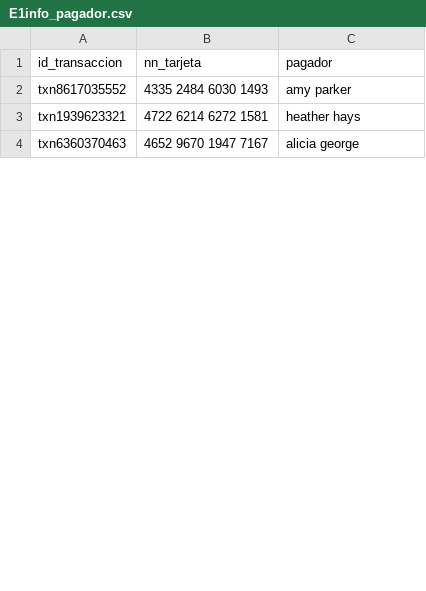
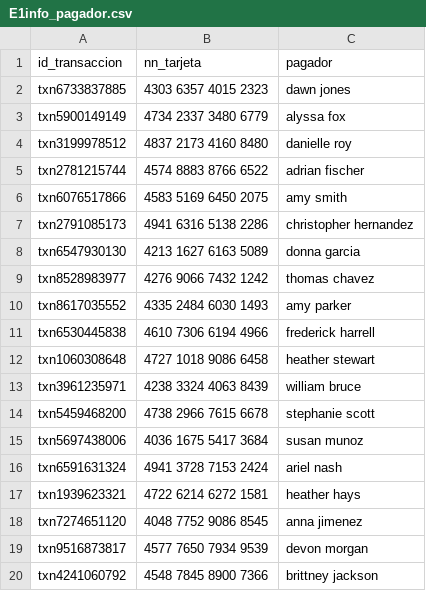
Before and after one commit to DidacDV/HackUPC-2025-BackEnd, a CSV file: DataSets/E1info_pagador.csv, drawn as a sheet; only a part is shown; the shorter side is filled out with more unchanged rows; the diff covers the shown part only.

```diff
--- a/DataSets/E1info_pagador.csv
+++ b/DataSets/E1info_pagador.csv
@@ -1,3 +1,20 @@
 id_transaccion,nn_tarjeta,pagador
+txn6733837885,4303 6357 4015 2323,dawn jones
+txn5900149149,4734 2337 3480 6779,alyssa fox
+txn3199978512,4837 2173 4160 8480,danielle roy
+txn2781215744,4574 8883 8766 6522,adrian fischer
+txn6076517866,4583 5169 6450 2075,amy smith
+txn2791085173,4941 6316 5138 2286,christopher hernandez
+txn6547930130,4213 1627 6163 5089,donna garcia
+txn8528983977,4276 9066 7432 1242,thomas chavez
 txn8617035552,4335 2484 6030 1493,amy parker
+txn6530445838,4610 7306 6194 4966,frederick harrell
+txn1060308648,4727 1018 9086 6458,heather stewart
+txn3961235971,4238 3324 4063 8439,william bruce
+txn5459468200,4738 2966 7615 6678,stephanie scott
+txn5697438006,4036 1675 5417 3684,susan munoz
+txn6591631324,4941 3728 7153 2424,ariel nash
 txn1939623321,4722 6214 6272 1581,heather hays
+txn7274651120,4048 7752 9086 8545,anna jimenez
+txn9516873817,4577 7650 7934 9539,devon morgan
+txn4241060792,4548 7845 8900 7366,brittney jackson
```
Also changed, not shown: 15 added rows and 3 moved rows elsewhere in this file, DataSets/E1Dinero.csv, DataSets/E1categoria.csv, 7 other files.
